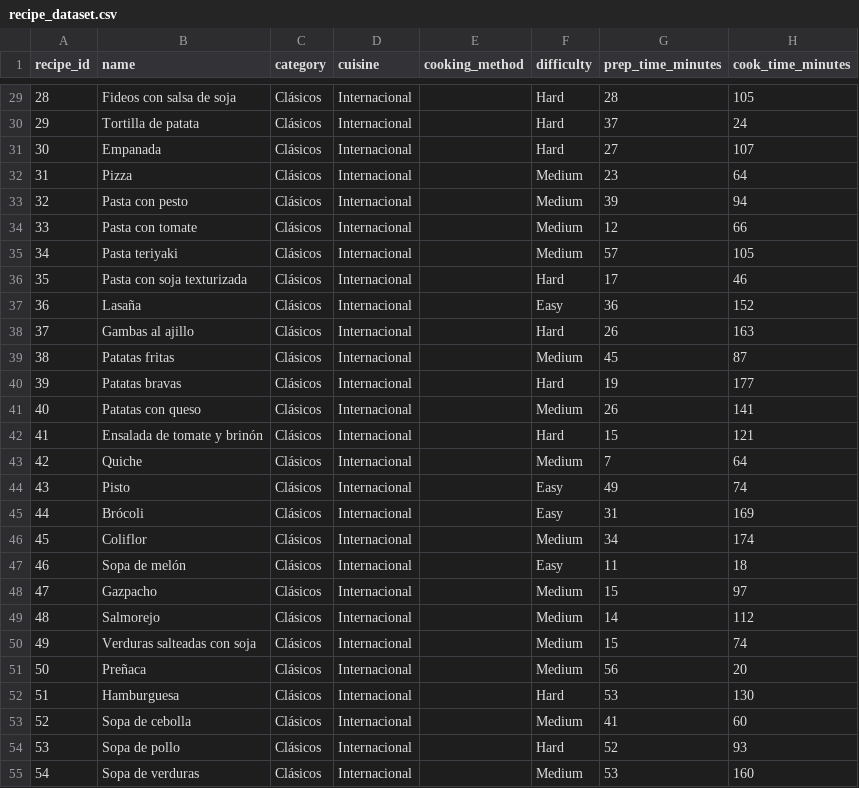
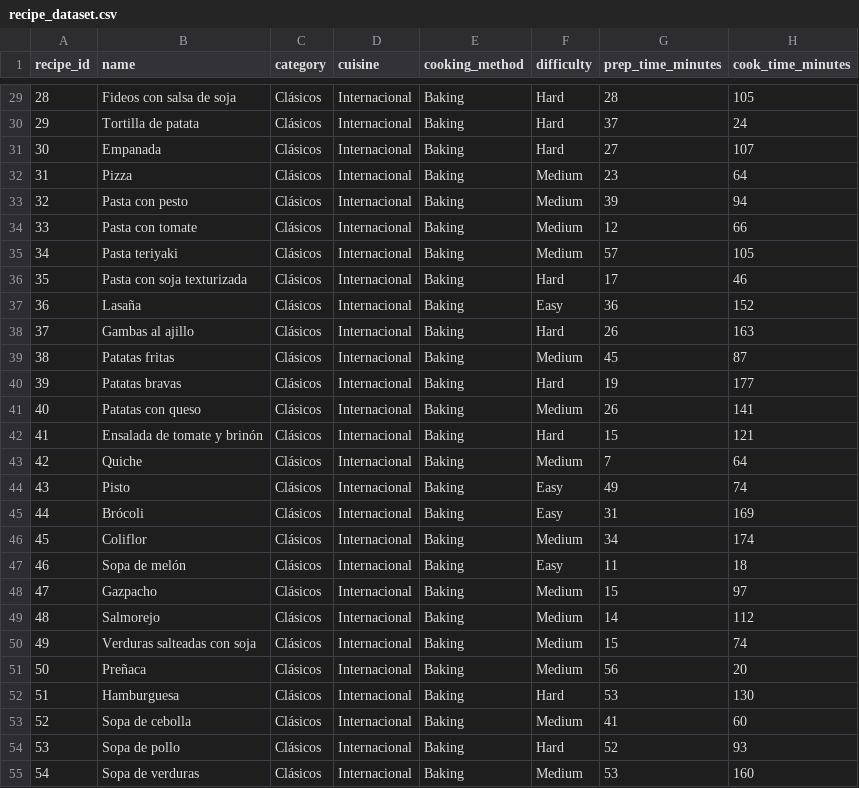
Before and after one commit to dcb24/App, a CSV file: recipe_dataset.csv, drawn as a sheet; only a part is shown, gaps mark what is left out; the diff covers the shown part only; the diff names each change by its address in the sheet, - before the commit and + after, or states it on an @@ line.

```diff
--- a/recipe_dataset.csv
+++ b/recipe_dataset.csv
-E29:E55 (cooking_method): (empty)
+E29:E55 (cooking_method): Baking
```
Also changed, not shown: 43 edited cells elsewhere in this file.
